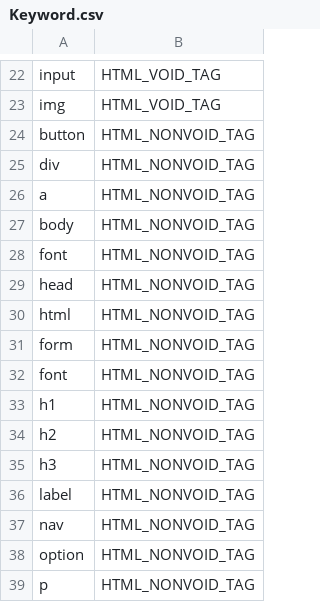
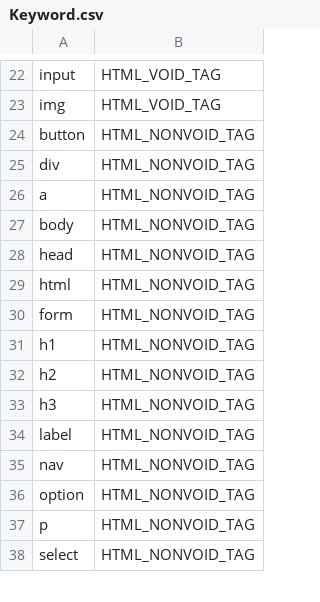
Before and after one commit to TInjusan/WEBDROID.txt, a CSV file: WEBDROID/others/Keyword.csv, drawn as a sheet; only a part is shown, gaps mark what is left out; the shorter side is filled out with more unchanged rows; the diff names each change by its address in the sheet, - before the commit and + after, or states it on an @@ line.

```diff
--- a/WEBDROID/others/Keyword.csv
+++ b/WEBDROID/others/Keyword.csv
-row 28: font | HTML_NONVOID_TAG
-row 32: font | HTML_NONVOID_TAG
```
Also changed, not shown: 9 other files.
